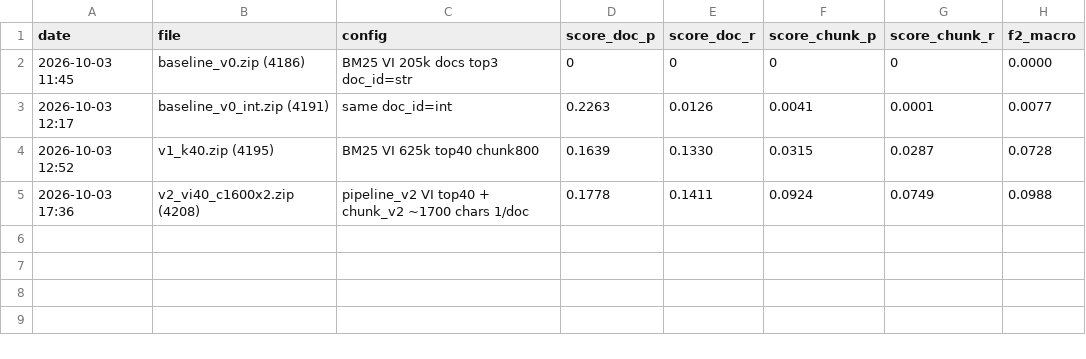
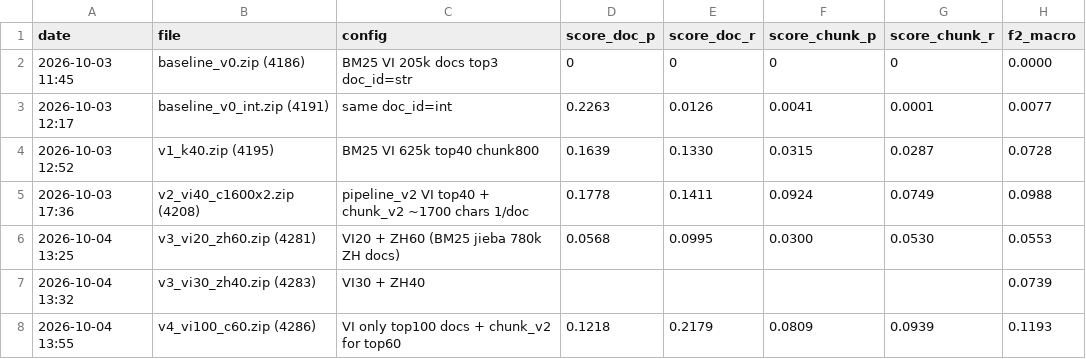
Before and after one commit to kaka2k1/MedBridge-VZ, a CSV file: experiments.csv, drawn as a sheet; the diff names each change by its address in the sheet, - before the commit and + after, or states it on an @@ line.

```diff
--- a/experiments.csv
+++ b/experiments.csv
+row 6: 2026-10-04 13:25 | v3_vi20_zh60.zip (4281) | VI20 + ZH60 (BM25 jieba 780k ZH docs) | 0.0568 | 0.0995 | 0.0300 | 0.0530 | 0.0553
+row 7: 2026-10-04 13:32 | v3_vi30_zh40.zip (4283) | VI30 + ZH40 |  |  |  |  | 0.0739
+row 8: 2026-10-04 13:55 | v4_vi100_c60.zip (4286) | VI only top100 docs + chunk_v2 for top60 | 0.1218 | 0.2179 | 0.0809 | 0.0939 | 0.1193
```
Also changed, not shown: 2 other files.
